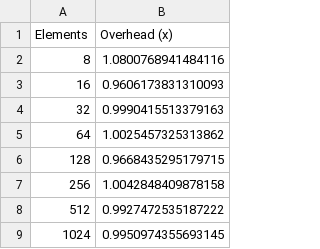
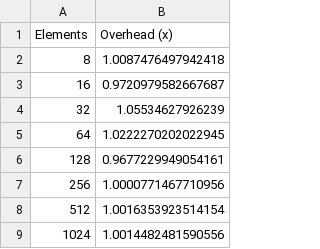
Before and after one commit to 0xSooki/privately-delegatable-accumulator-proofs, a CSV file: data_for_latex/rsa_trapdoorless_non_mem_blind_proof_upd_over_create.csv, drawn as a sheet.

Commit message:
feat(data): update performance metrics and add new benchmark results

```diff
--- a/data_for_latex/rsa_trapdoorless_non_mem_blind_proof_upd_over_create.csv
+++ b/data_for_latex/rsa_trapdoorless_non_mem_blind_proof_upd_over_create.csv
@@ -1,9 +1,9 @@
 Elements,Overhead (x)
-8,1.0800768941484116
-16,0.9606173831310093
-32,0.9990415513379163
-64,1.0025457325313862
-128,0.9668435295179715
-256,1.0042848409878158
-512,0.9927472535187222
-1024,0.9950974355693145
+8,1.0087476497942418
+16,0.9720979582667687
+32,1.05534627926239
+64,1.0222270202022945
+128,0.9677229949054161
+256,1.0000771467710956
+512,1.0016353923514154
+1024,1.0014482481590556
```
Also changed, not shown: data_for_latex/class_non_mem_blind_proof_upd_over_create.csv, data_for_latex/rsa_trapdoored_non_mem_blind_proof_upd_over_create.csv, 21 other files.
